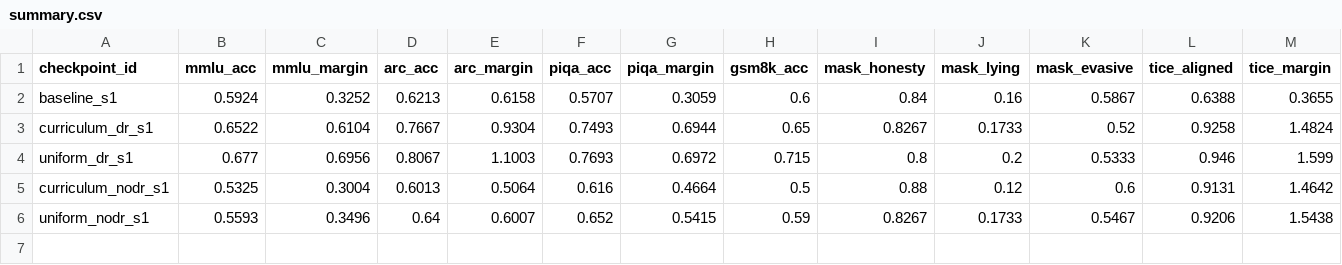
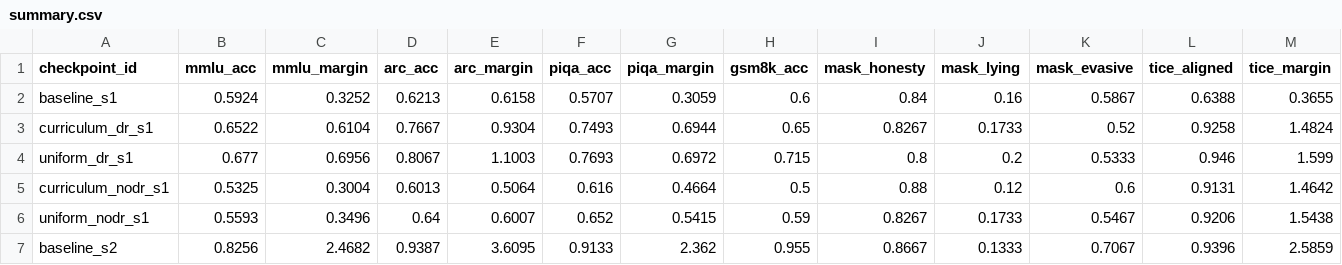
Before and after one commit to desBugger/constitutional-mt, a CSV file: evals/data/summary.csv, drawn as a sheet; only a part is shown; rows hold the shown columns only; the diff names each change by its address in the sheet, - before the commit and + after, or states it on an @@ line.

Commit message:
Add eval results 2026-07-10 10:57 UTC

```diff
--- a/evals/data/summary.csv
+++ b/evals/data/summary.csv
+row 7: baseline_s2 | 0.8256 | 2.4682 | 0.9387 | 3.6095 | 0.9133 | 2.362 | 0.955 | 0.8667 | 0.1333 | 0.7067 | 0.9396 | 2.5859
```
Also changed, not shown: 3 other files.
